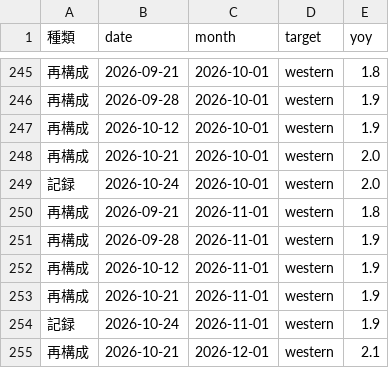
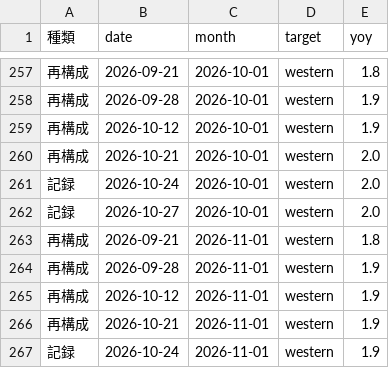
Before and after one commit to p72/jp-cpinow, a CSV file: output/history.csv, drawn as a sheet; only a part is shown, gaps mark what is left out; the shorter side is filled out with more unchanged rows; the diff covers the shown part only; the diff names each change by its address in the sheet, - before the commit and + after, or states it on an @@ line.

```diff
--- a/output/history.csv
+++ b/output/history.csv
+row 262: 記録 | 2026-10-27 | 2026-10-01 | western | 2.0
```
Also changed, not shown: 14 added rows elsewhere in this file, data/news_log.csv, data/runs.csv, 7 other files.
